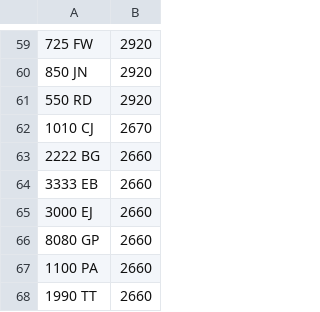
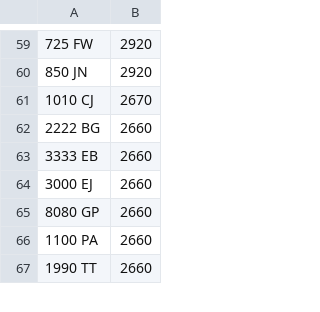
Before and after one commit to martinsumner/simplyreg, a CSV file: csv/EMARK_PLUSVAT_380.csv, drawn as a sheet; only a part is shown, gaps mark what is left out; the diff names each change by its address in the sheet, - before the commit and + after, or states it on an @@ line.

```diff
--- a/csv/EMARK_PLUSVAT_380.csv
+++ b/csv/EMARK_PLUSVAT_380.csv
-row 61: 550 RD | 2920
```
Also changed, not shown: csv/MUNN_NOVAT_0.csv, csv/NE_NOVAT_380.CSV.
